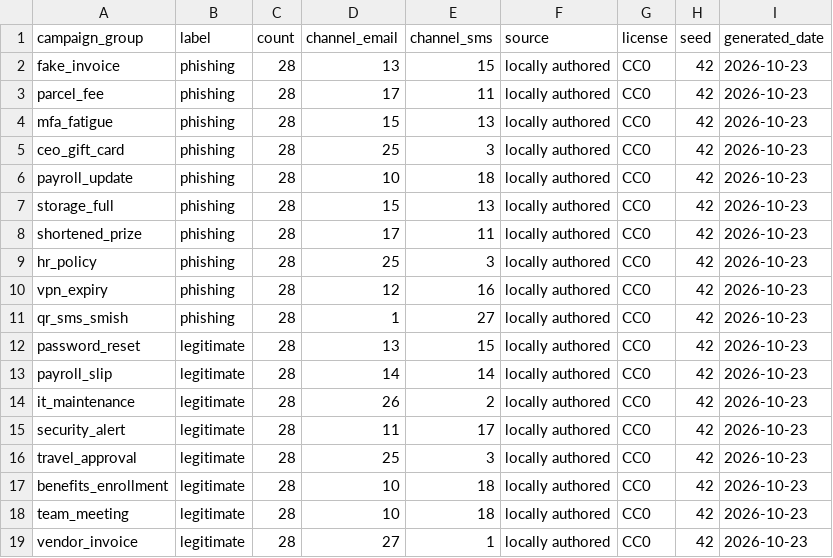
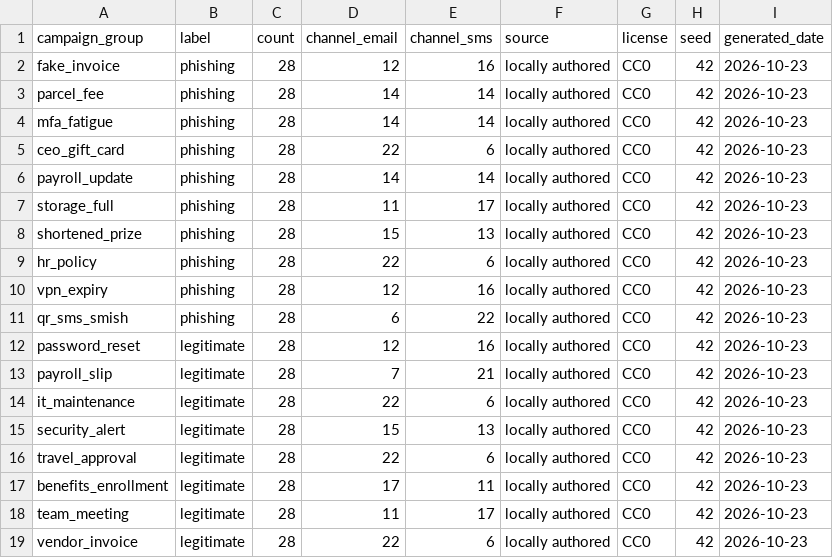
Before and after one commit to Jeniferyesuraja/PhishShift-Sentiel, a CSV file: data/SOURCE_MANIFEST.csv, drawn as a sheet.

```diff
--- a/data/SOURCE_MANIFEST.csv
+++ b/data/SOURCE_MANIFEST.csv
@@ -1,19 +1,19 @@
 campaign_group,label,count,channel_email,channel_sms,source,license,seed,generated_date
-fake_invoice,phishing,28,13,15,locally authored,CC0,42,2026-10-23
-parcel_fee,phishing,28,17,11,locally authored,CC0,42,2026-10-23
-mfa_fatigue,phishing,28,15,13,locally authored,CC0,42,2026-10-23
-ceo_gift_card,phishing,28,25,3,locally authored,CC0,42,2026-10-23
-payroll_update,phishing,28,10,18,locally authored,CC0,42,2026-10-23
-storage_full,phishing,28,15,13,locally authored,CC0,42,2026-10-23
-shortened_prize,phishing,28,17,11,locally authored,CC0,42,2026-10-23
-hr_policy,phishing,28,25,3,locally authored,CC0,42,2026-10-23
+fake_invoice,phishing,28,12,16,locally authored,CC0,42,2026-10-23
+parcel_fee,phishing,28,14,14,locally authored,CC0,42,2026-10-23
+mfa_fatigue,phishing,28,14,14,locally authored,CC0,42,2026-10-23
+ceo_gift_card,phishing,28,22,6,locally authored,CC0,42,2026-10-23
+payroll_update,phishing,28,14,14,locally authored,CC0,42,2026-10-23
+storage_full,phishing,28,11,17,locally authored,CC0,42,2026-10-23
+shortened_prize,phishing,28,15,13,locally authored,CC0,42,2026-10-23
+hr_policy,phishing,28,22,6,locally authored,CC0,42,2026-10-23
 vpn_expiry,phishing,28,12,16,locally authored,CC0,42,2026-10-23
-qr_sms_smish,phishing,28,1,27,locally authored,CC0,42,2026-10-23
-password_reset,legitimate,28,13,15,locally authored,CC0,42,2026-10-23
-payroll_slip,legitimate,28,14,14,locally authored,CC0,42,2026-10-23
-it_maintenance,legitimate,28,26,2,locally authored,CC0,42,2026-10-23
-security_alert,legitimate,28,11,17,locally authored,CC0,42,2026-10-23
-travel_approval,legitimate,28,25,3,locally authored,CC0,42,2026-10-23
-benefits_enrollment,legitimate,28,10,18,locally authored,CC0,42,2026-10-23
-team_meeting,legitimate,28,10,18,locally authored,CC0,42,2026-10-23
-vendor_invoice,legitimate,28,27,1,locally authored,CC0,42,2026-10-23
+qr_sms_smish,phishing,28,6,22,locally authored,CC0,42,2026-10-23
+password_reset,legitimate,28,12,16,locally authored,CC0,42,2026-10-23
+payroll_slip,legitimate,28,7,21,locally authored,CC0,42,2026-10-23
+it_maintenance,legitimate,28,22,6,locally authored,CC0,42,2026-10-23
+security_alert,legitimate,28,15,13,locally authored,CC0,42,2026-10-23
+travel_approval,legitimate,28,22,6,locally authored,CC0,42,2026-10-23
+benefits_enrollment,legitimate,28,17,11,locally authored,CC0,42,2026-10-23
+team_meeting,legitimate,28,11,17,locally authored,CC0,42,2026-10-23
+vendor_invoice,legitimate,28,22,6,locally authored,CC0,42,2026-10-23
```
Also changed, not shown: 11 other files.
